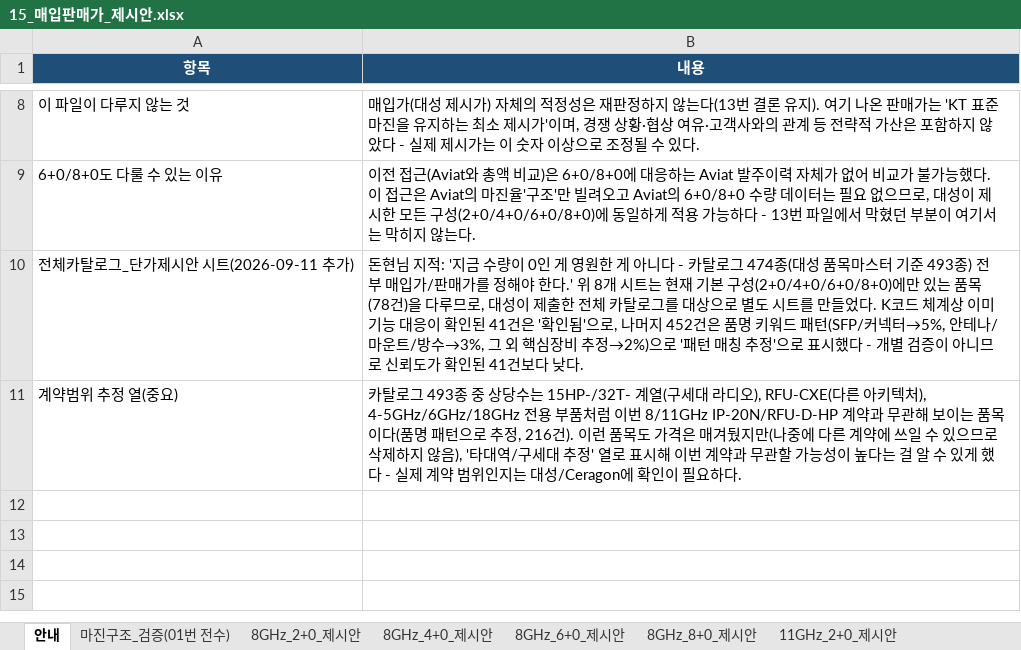
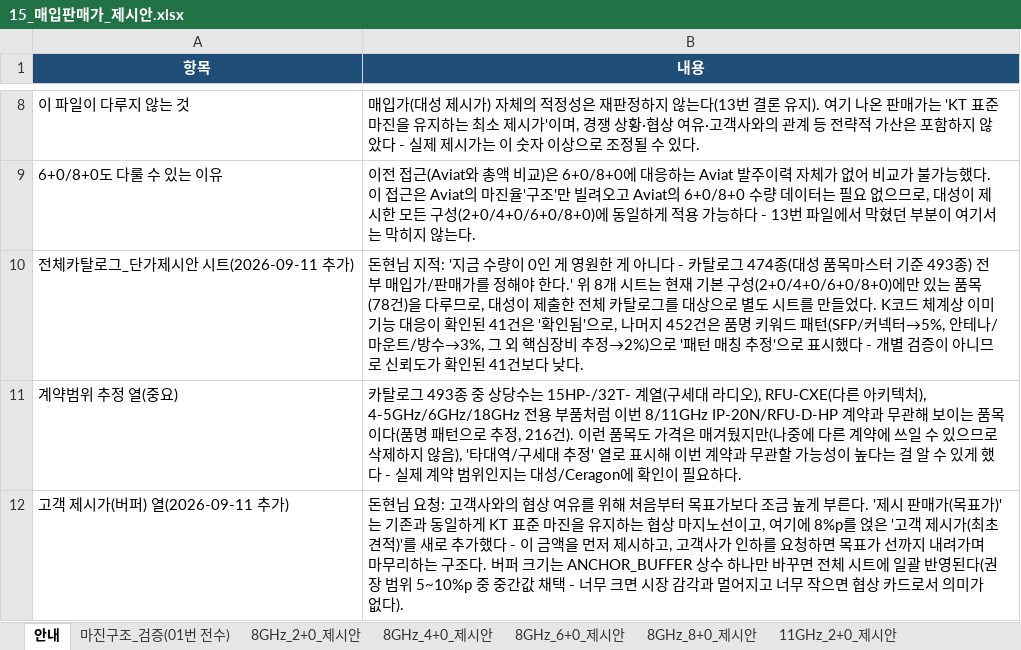
Before and after one commit to dondonnie88-dalio/kt-settlement-automation, an Excel workbook: output/15_매입판매가_제시안.xlsx, sheet 안내, drawn as a sheet; only a part is shown, gaps mark what is left out; values as stored, in another font and other column widths than the file's, no borders; the diff names each change by its address in the sheet, - before the commit and + after, or states it on an @@ line.

```diff
--- a/output/15_매입판매가_제시안.xlsx (sheet 안내)
+++ b/output/15_매입판매가_제시안.xlsx (sheet 안내)
+row 12: 고객 제시가(버퍼) 열(2026-09-11 추가) | 돈현님 요청: 고객사와의 협상 여유를 위해 처음부터 목표가보다 조금 높게 부른다. '제시 판매가(목표가)'는 기존과 동일하게 KT 표준 마진을 유지하는 협상 마지노선이고, 여기에 8%p를 얹은 '고객 제시가(최초견적)'를 새로 추가했다 - 이 금액을 먼저 제시하고, 고객사가 인하를 요청하면 목표가 선까지 내려가며 마무리하는 구조다. 버퍼 크기는 ANCHOR_BUFFER 상수 하나만 바꾸면 전체 시트에 일괄 반영된다(권장 범위 5~10%p 중 중간값 채택 - 너무 크면 시장 감각과 멀어지고 너무 작으면 협상 카드로서 의미가 없다).
```
Also changed, not shown: sheet 전체_제시안_요약, sheet 11GHz_2+0_제시안, sheet 8GHz_2+0_제시안, sheet 8GHz_6+0_제시안, sheet 11GHz_6+0_제시안, sheet 8GHz_8+0_제시안, 4 more sheets, 1 other file.
